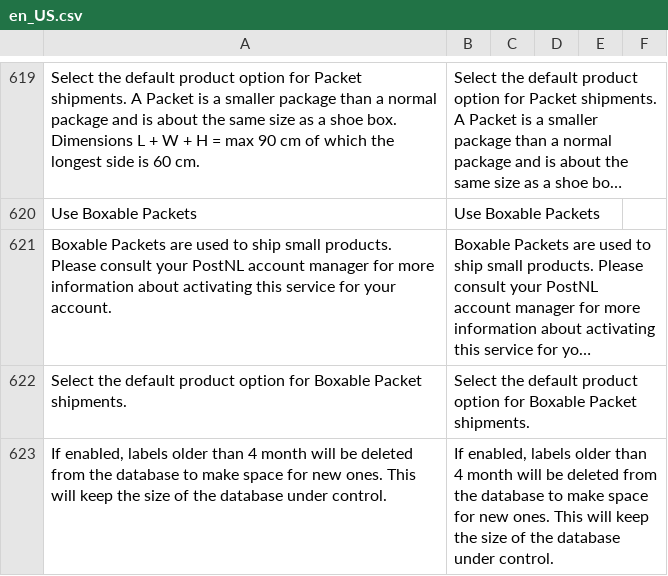
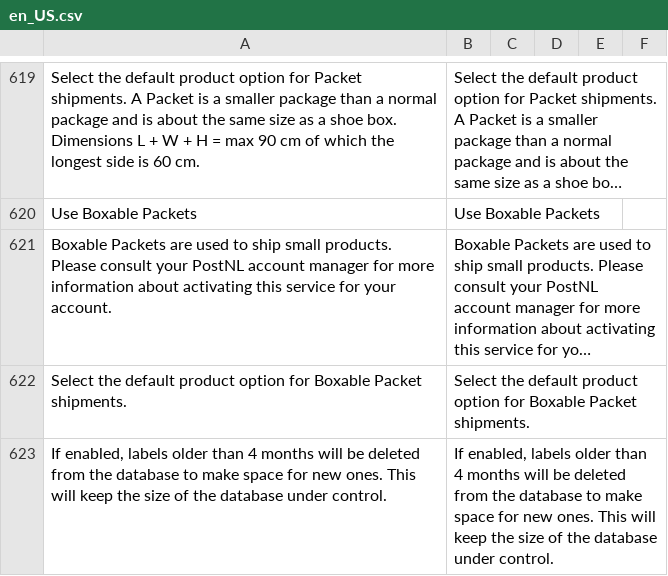
Before and after one commit to postnl/postnl-magento2, a CSV file: i18n/en_US.csv, drawn as a sheet; only a part is shown, gaps mark what is left out; long unchanged cells end in …; the diff names each change by its address in the sheet, - before the commit and + after, or states it on an @@ line.

Commit message:
Update en_US.csv

```diff
--- a/i18n/en_US.csv
+++ b/i18n/en_US.csv
-A623: …than 4 month will be…
+A623: …than 4 months will be…
-B623: …than 4 month will be…
+B623: …than 4 months will be…
```
